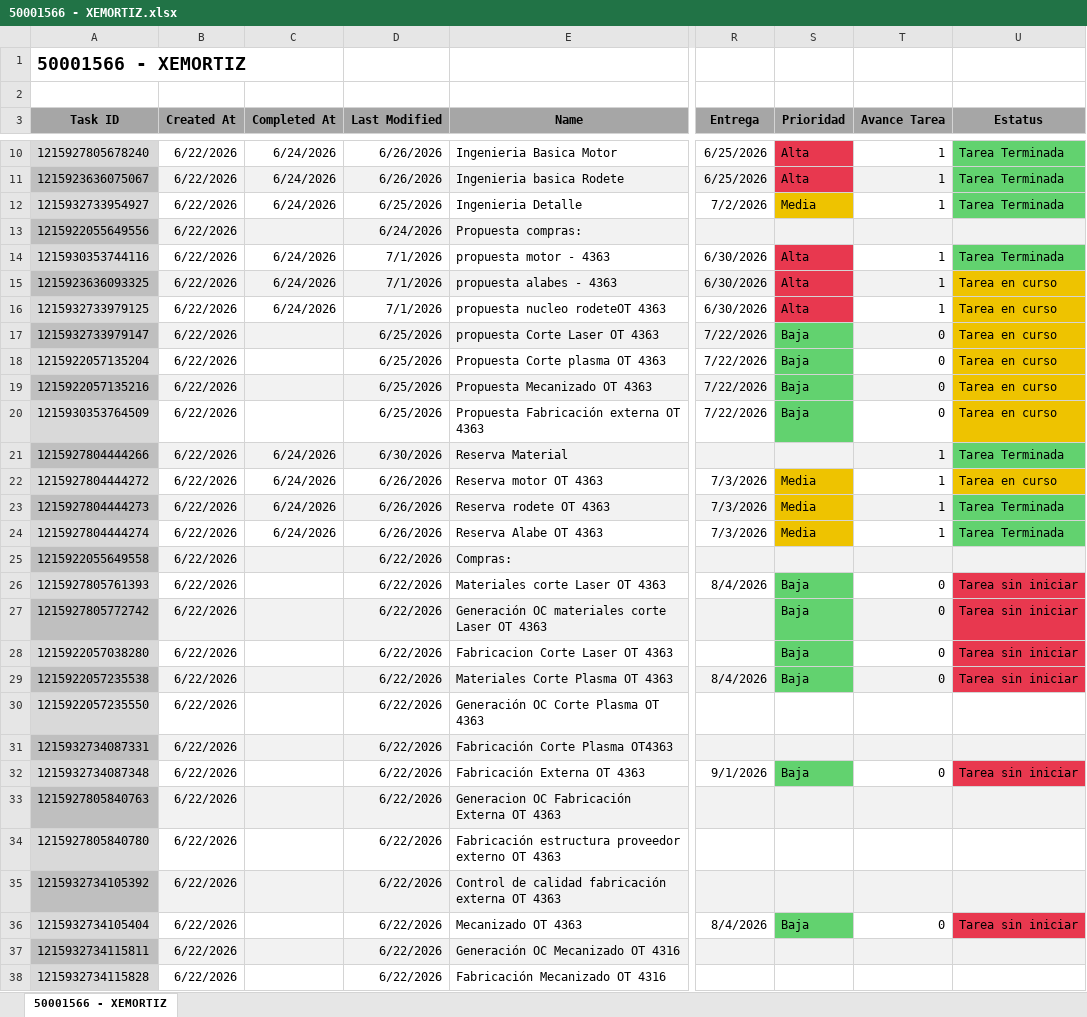
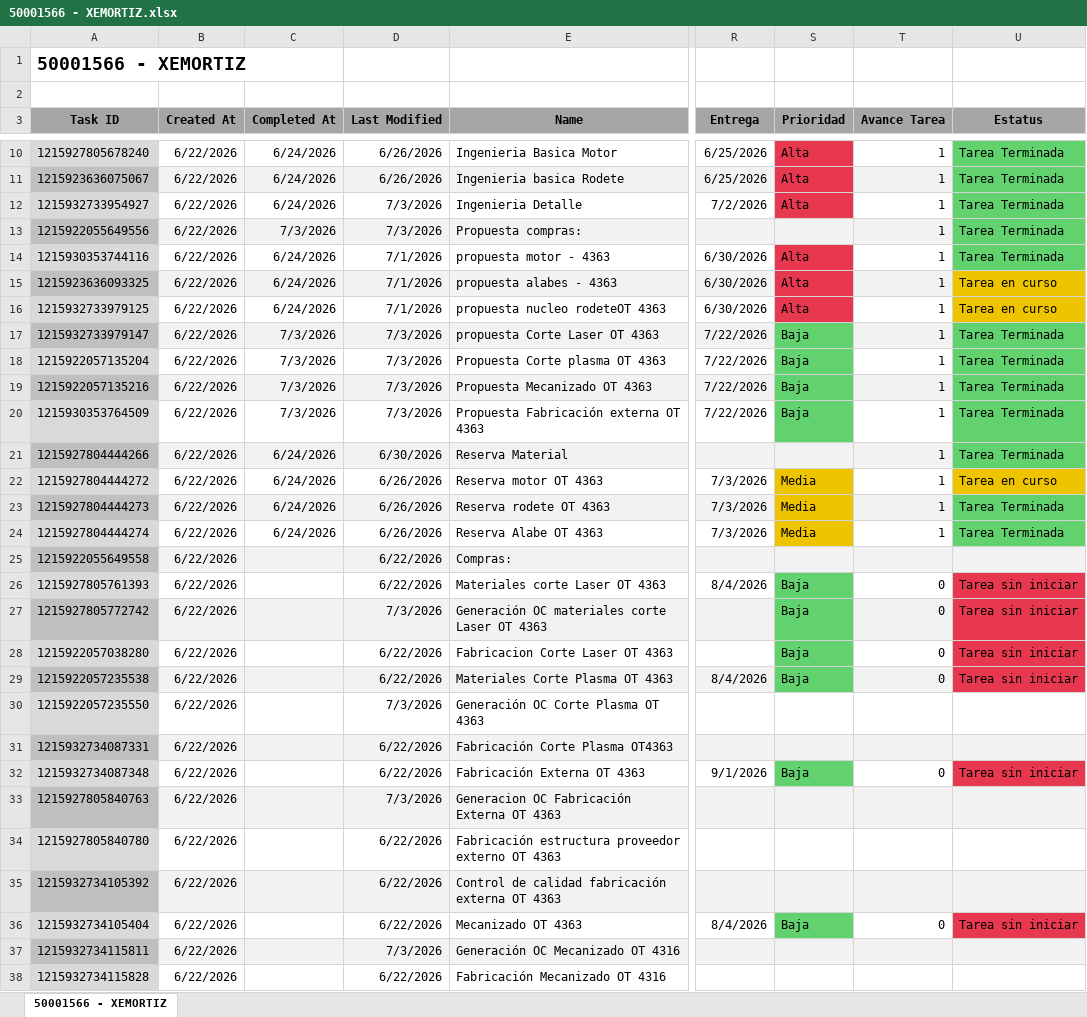
Before and after one commit to Nicolas-2026z/zitron-dashboard, an Excel workbook: data/50001566 - XEMORTIZ.xlsx, sheet 50001566 - XEMORTIZ, drawn as a sheet; only a part is shown, gaps mark what is left out; values as stored, in another font and other column widths than the file's, no borders; charts and pictures not drawn; the diff names each change by its address in the sheet, - before the commit and + after, or states it on an @@ line.

```diff
--- a/data/50001566 - XEMORTIZ.xlsx (sheet 50001566 - XEMORTIZ)
+++ b/data/50001566 - XEMORTIZ.xlsx (sheet 50001566 - XEMORTIZ)
-D12 (Last Modified): 6/25/2026
+D12 (Last Modified): 7/3/2026
-S12 (Prioridad): Media
+S12 (Prioridad): Alta
-S12 fill: #EEC300
+S12 fill: #E8384F
-C13 (Completed At): (empty)
+C13 (Completed At): 7/3/2026
-D13 (Last Modified): 6/24/2026
+D13 (Last Modified): 7/3/2026
-T13 (Avance Tarea): (empty)
+T13 (Avance Tarea): 1
-U13 (Estatus): (empty)
+U13 (Estatus): Tarea Terminada
-U13 fill: #F2F2F2
+U13 fill: #62D26F
-C17:C20 (Completed At): (empty)
+C17:C20 (Completed At): 7/3/2026
-D17:D20 (Last Modified): 6/25/2026
+D17:D20 (Last Modified): 7/3/2026
-T17:T20 (Avance Tarea): 0
+T17:T20 (Avance Tarea): 1
-U17:U20 (Estatus): Tarea en curso
+U17:U20 (Estatus): Tarea Terminada
-U17:U20 fill: #EEC300
+U17:U20 fill: #62D26F
-D27 (Last Modified): 6/22/2026
+D27 (Last Modified): 7/3/2026
-D30 (Last Modified): 6/22/2026
+D30 (Last Modified): 7/3/2026
-D33 (Last Modified): 6/22/2026
+D33 (Last Modified): 7/3/2026
-D37 (Last Modified): 6/22/2026
+D37 (Last Modified): 7/3/2026
```
Also changed, not shown: data/50001524 - ATACAMA KOZAN.xlsx, data/50001547 - XEMORTIZ AMERICAS GOLD.xlsx, 41 other files.
